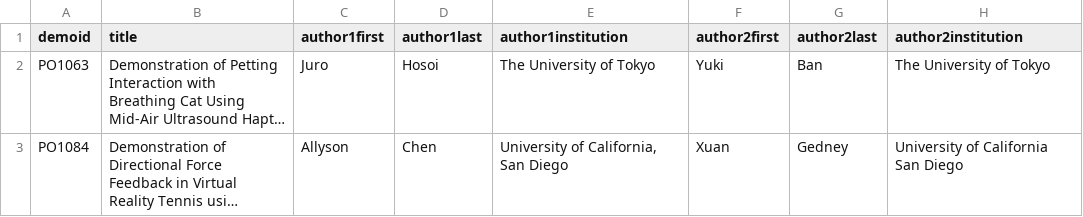
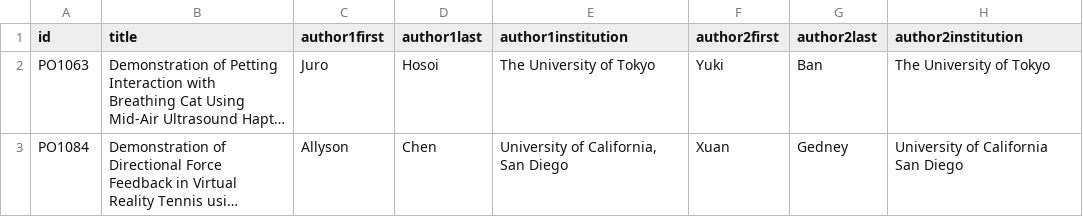
Before and after one commit to ieeevr/dev, a CSV file: _data/demos.csv, drawn as a sheet; only a part is shown; long unchanged cells end in …; the diff names each change by its address in the sheet, - before the commit and + after, or states it on an @@ line.

Commit message:
demo

```diff
--- a/_data/demos.csv
+++ b/_data/demos.csv
-A1: demoid
+A1: id
```
Also changed, not shown: 1 other file.
